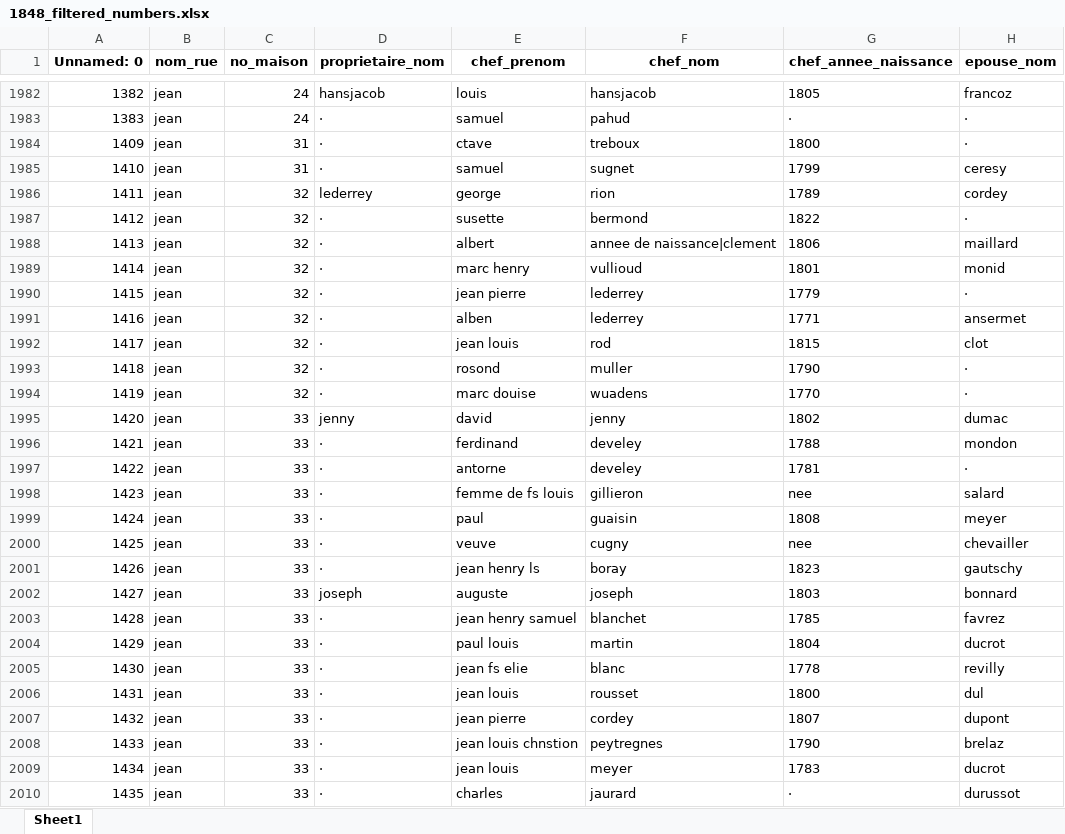
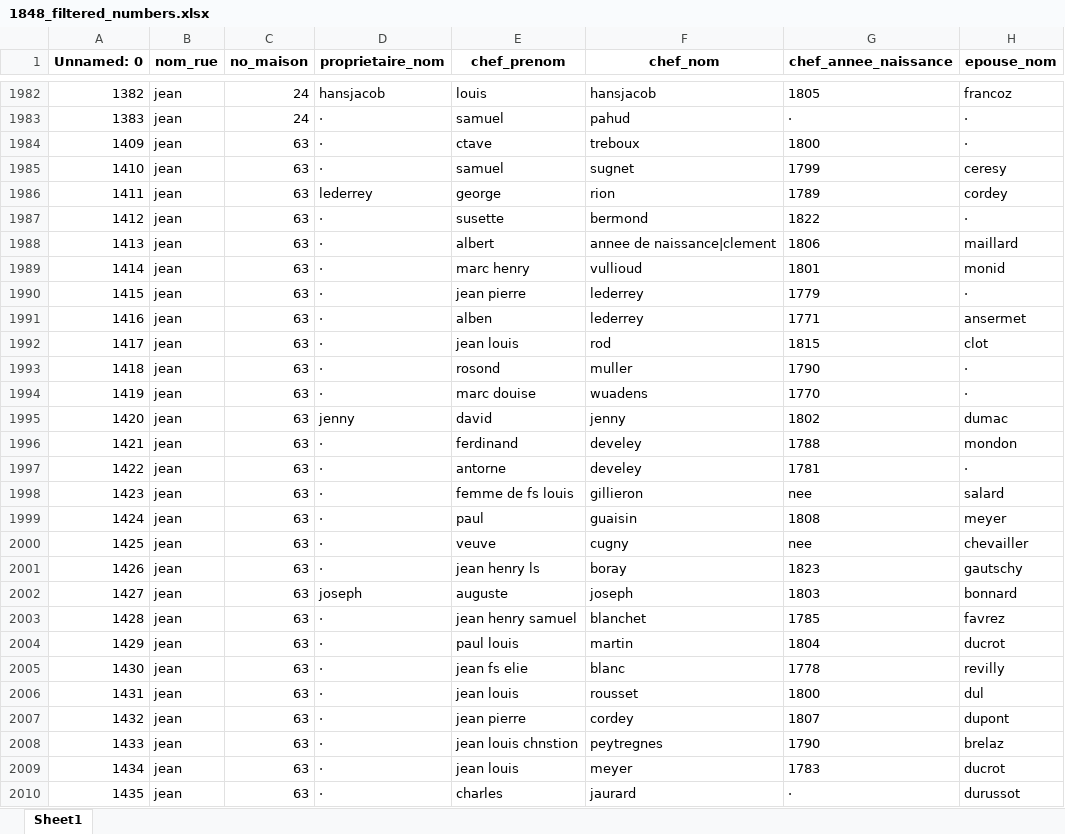
Before and after one commit to pmcintyr/pmcintyr.github.io, an Excel workbook: recensements_cleaned/1848_filtered_numbers.xlsx, sheet Sheet1, drawn as a sheet; only a part is shown, gaps mark what is left out; values as stored, in another font and other column widths than the file's, no borders; the diff covers the shown part only; the diff names each change by its address in the sheet, - before the commit and + after, or states it on an @@ line.

```diff
--- a/recensements_cleaned/1848_filtered_numbers.xlsx (sheet Sheet1)
+++ b/recensements_cleaned/1848_filtered_numbers.xlsx (sheet Sheet1)
-C1984:C1985 (no_maison): 31
+C1984:C1985 (no_maison): 63
-C1986:C1994 (no_maison): 32
+C1986:C1994 (no_maison): 63
-C1995:C2010 (no_maison): 33
+C1995:C2010 (no_maison): 63
```
Also changed, not shown: 328 edited cells elsewhere in this sheet, recensements_cleaned/1837_filtered_numbers.xlsx, recensements_cleaned/1839_filtered_numbers.xlsx, 45 other files.
